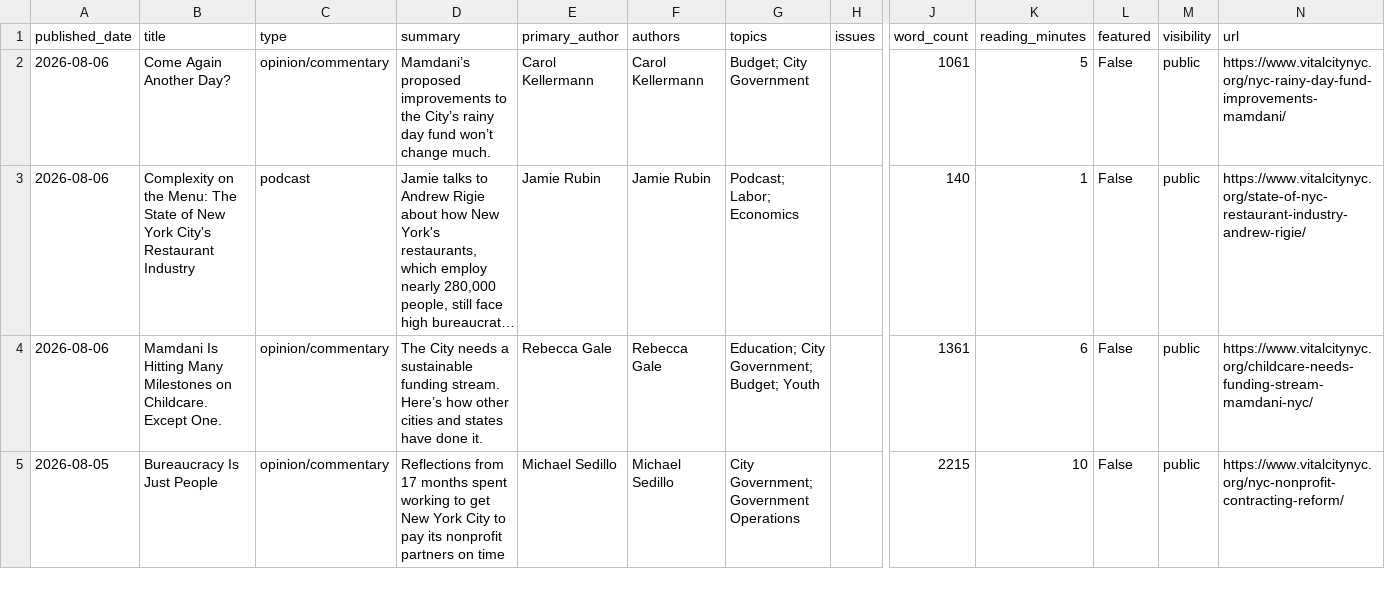
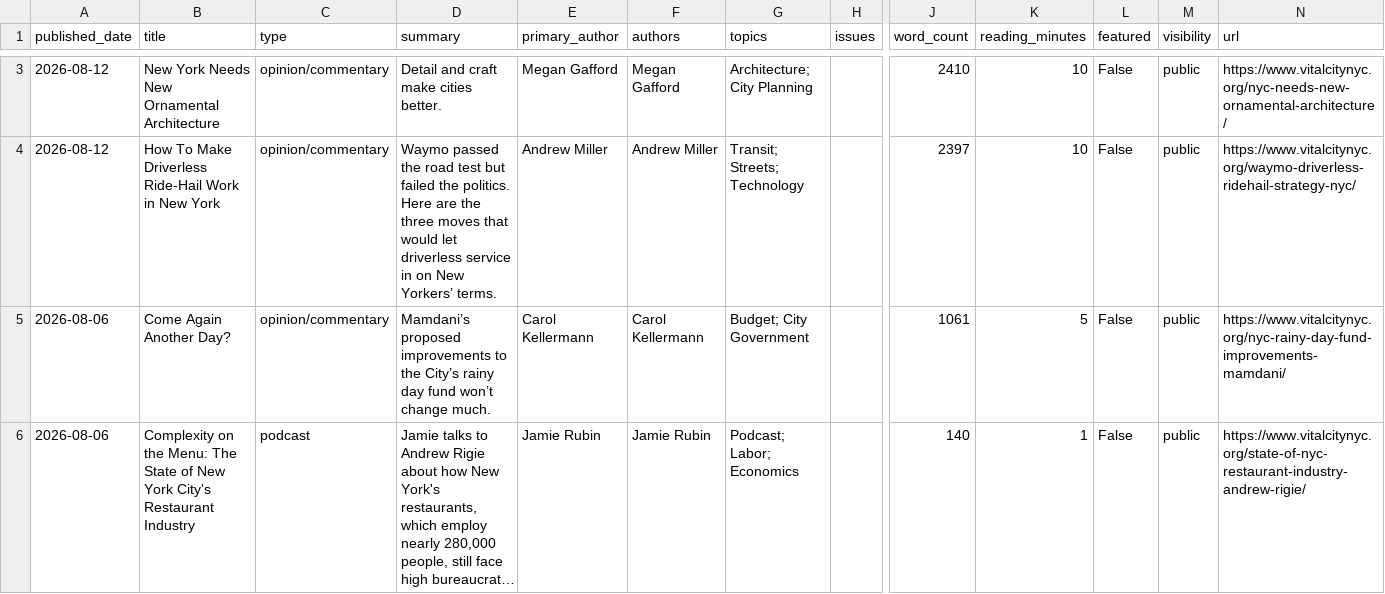
Before and after one commit to Vital-City-NYC/vital-city-catalogue, a CSV file: data/catalogue.csv, drawn as a sheet; only a part is shown, gaps mark what is left out; the shorter side is filled out with more unchanged rows; long unchanged cells end in …; rows hold the shown columns only; the diff covers the shown part only; the diff names each change by its address in the sheet, - before the commit and + after, or states it on an @@ line.

```diff
--- a/data/catalogue.csv
+++ b/data/catalogue.csv
+row 3: 2026-08-12 | New York Needs New Ornamental Architecture | opinion/commentary | Detail and craft make cities better. | Megan Gafford | Megan Gafford | Architecture; City Planning |  | 2410 | 10 | False | public | https://www.vitalcitynyc.org/nyc-needs-new-ornamental-architecture/
+row 4: 2026-08-12 | How To Make Driverless Ride-Hail Work in New York | opinion/commentary | Waymo passed the road test but failed the politics. Here are the three moves that would let driverless service in on New Yorkers’ terms. | Andrew Miller | Andrew Miller | Transit; Streets; Technology |  | 2397 | 10 | False | public | https://www.vitalcitynyc.org/waymo-driverless-ridehail-strategy-nyc/
```
Also changed, not shown: 1 added row, 1 moved row and 8 edited cells elsewhere in this file, 12 other files.
